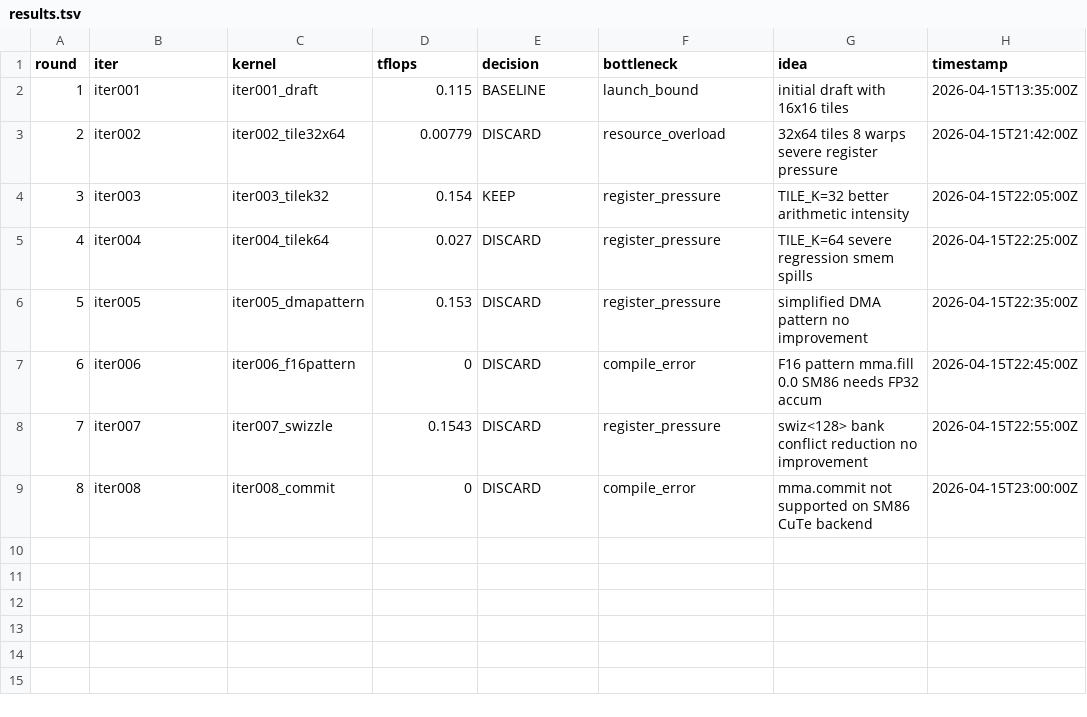
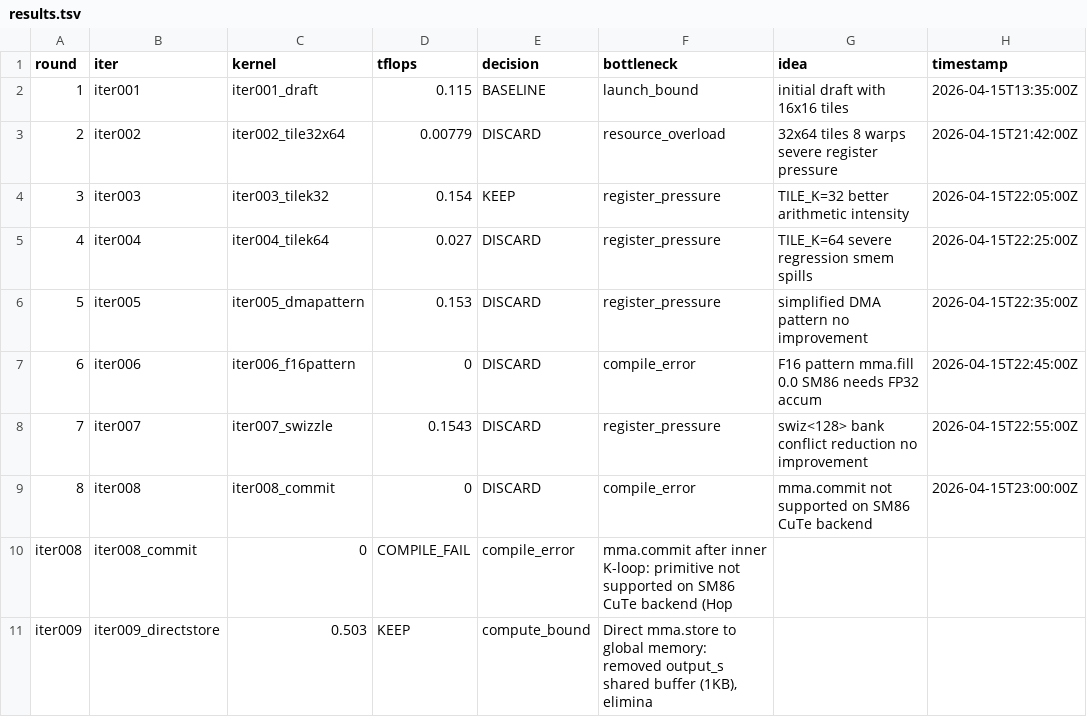
Before and after one commit to codes1gn/croqtile-tuner, a TSV file: tuning/sm86_NVIDIA_GeForce_RTX_3070/croqtile/logs/matmul_bf16fp32_16384x16384x16384/results.tsv, drawn as a sheet; the diff names each change by its address in the sheet, - before the commit and + after, or states it on an @@ line.

```diff
--- a/tuning/sm86_NVIDIA_GeForce_RTX_3070/croqtile/logs/matmul_bf16fp32_16384x16384x16384/results.tsv
+++ b/tuning/sm86_NVIDIA_GeForce_RTX_3070/croqtile/logs/matmul_bf16fp32_16384x16384x16384/results.tsv
+row 10: iter008 | iter008_commit | 0 | COMPILE_FAIL | compile_error | mma.commit after inner K-loop: primitive not supported on SM86 CuTe backend (Hop
+row 11: iter009 | iter009_directstore | 0.503 | KEEP | compute_bound | Direct mma.store to global memory: removed output_s shared buffer (1KB), elimina
```
Also changed, not shown: 10 other files.
